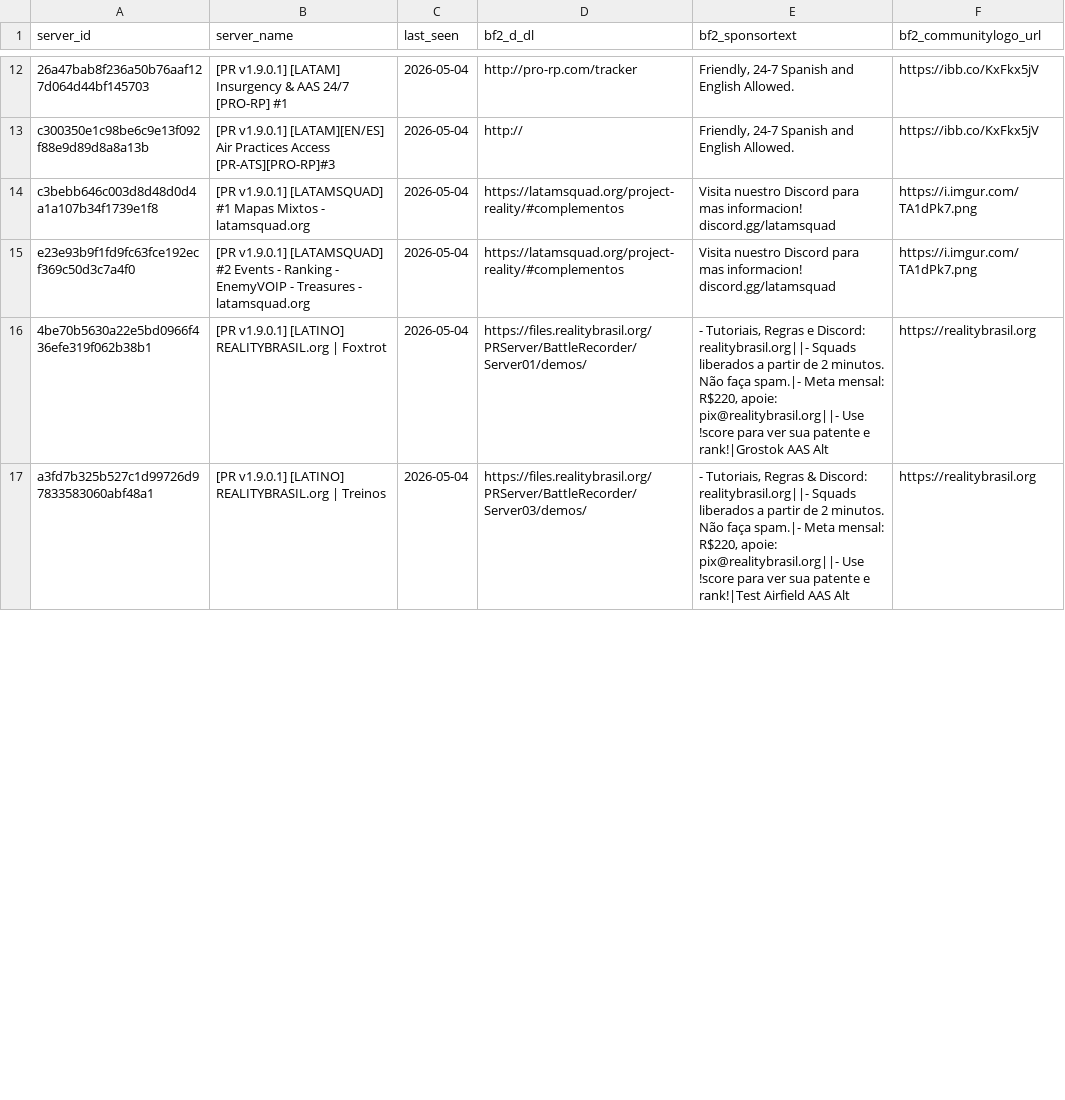
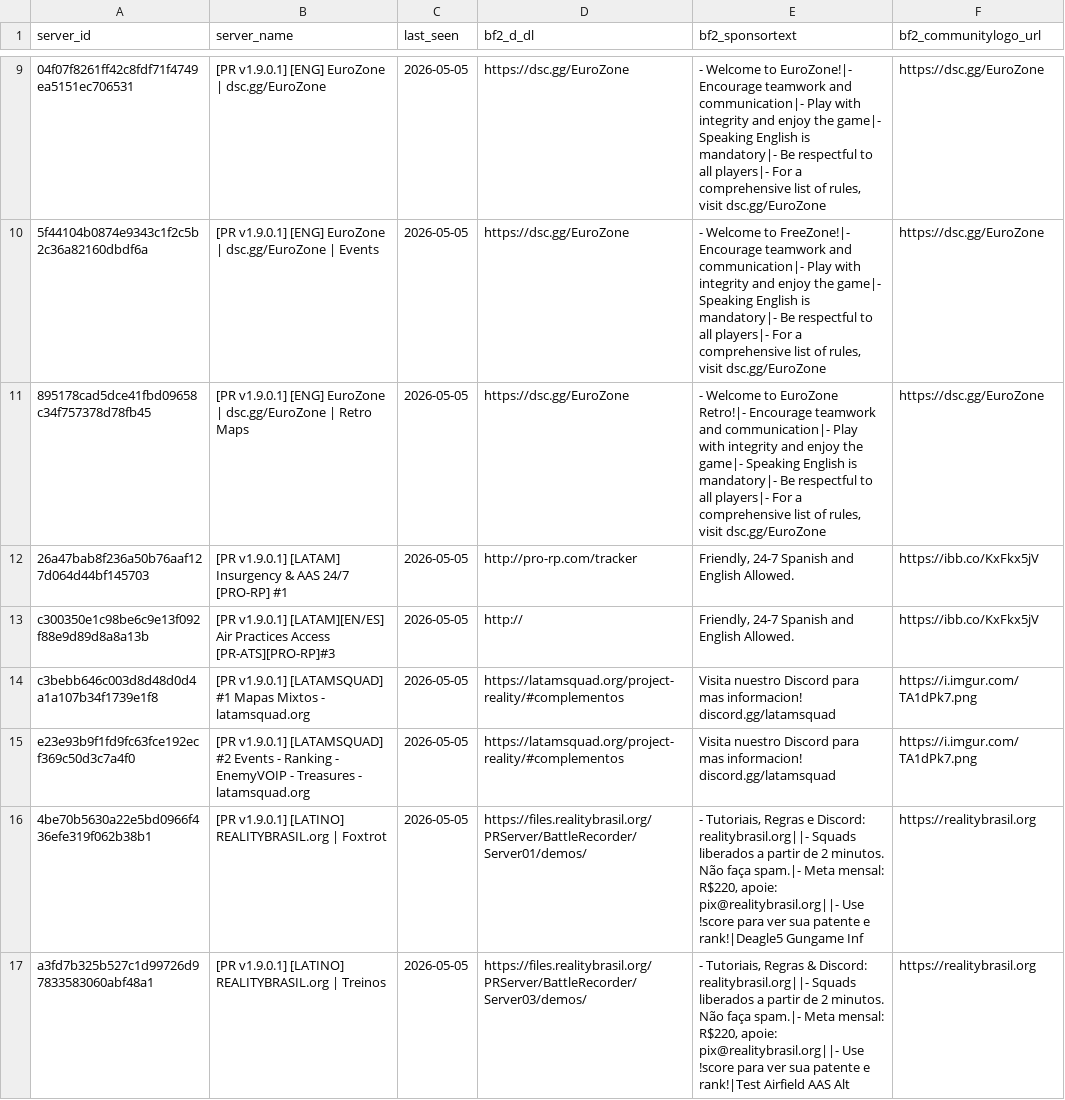
Before and after one commit to SucharMistrz/PRServerTracker, a TSV file: data/servers_last_seen.tsv, drawn as a sheet; only a part is shown, gaps mark what is left out; the diff covers the shown part only; the diff names each change by its address in the sheet, - before the commit and + after, or states it on an @@ line.

```diff
--- a/data/servers_last_seen.tsv
+++ b/data/servers_last_seen.tsv
+row 9: 04f07f8261ff42c8fdf71f4749ea5151ec706531 | [PR v1.9.0.1] [ENG] EuroZone | dsc.gg/EuroZone | 2026-05-05 | https://dsc.gg/EuroZone | - Welcome to EuroZone!|- Encourage teamwork and communication|- Play with integrity and enjoy the game|- Speaking English is mandatory|- Be respectful to all players|- For a comprehensive list of rules, visit dsc.gg/EuroZone | https://dsc.gg/EuroZone
+row 10: 5f44104b0874e9343c1f2c5b2c36a82160dbdf6a | [PR v1.9.0.1] [ENG] EuroZone | dsc.gg/EuroZone | Events | 2026-05-05 | https://dsc.gg/EuroZone | - Welcome to FreeZone!|- Encourage teamwork and communication|- Play with integrity and enjoy the game|- Speaking English is mandatory|- Be respectful to all players|- For a comprehensive list of rules, visit dsc.gg/EuroZone | https://dsc.gg/EuroZone
+row 11: 895178cad5dce41fbd09658c34f757378d78fb45 | [PR v1.9.0.1] [ENG] EuroZone | dsc.gg/EuroZone | Retro Maps | 2026-05-05 | https://dsc.gg/EuroZone | - Welcome to EuroZone Retro!|- Encourage teamwork and communication|- Play with integrity and enjoy the game|- Speaking English is mandatory|- Be respectful to all players|- For a comprehensive list of rules, visit dsc.gg/EuroZone | https://dsc.gg/EuroZone
-C12:C17 (last_seen): 2026-05-04
+C12:C17 (last_seen): 2026-05-05
-E16 (bf2_sponsortext): …patente e rank!|Grostok AAS Alt
+E16 (bf2_sponsortext): …patente e rank!|Deagle5 Gungame Inf
```
Also changed, not shown: 6 added rows, 9 removed rows and 13 edited cells elsewhere in this file.
